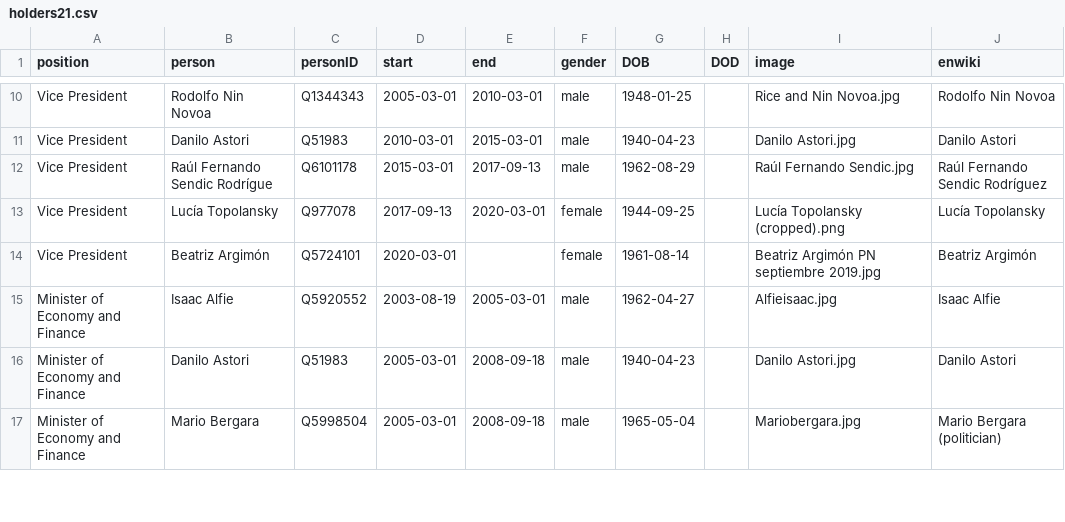
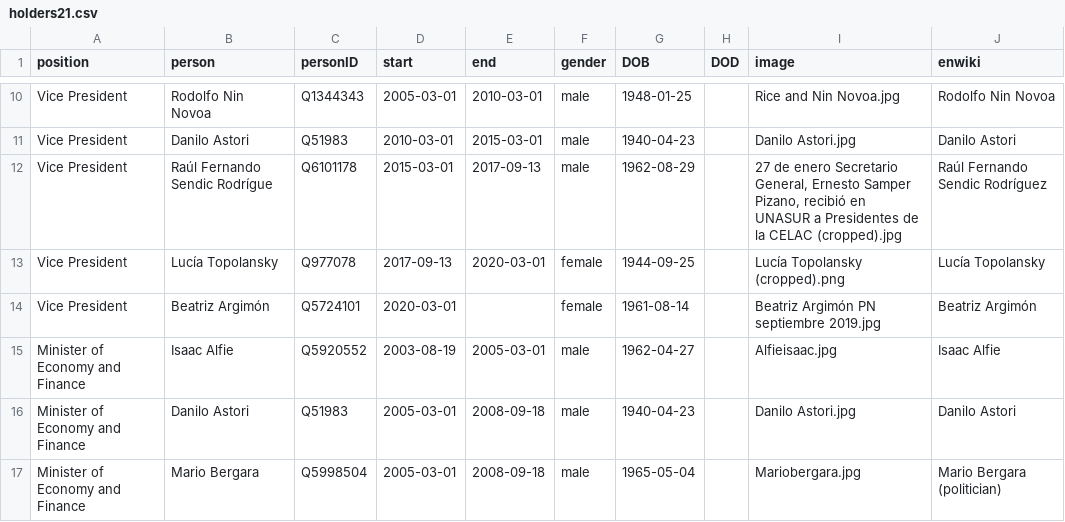
Before and after one commit to every-politician-scrapers/uruguay-ministers, a CSV file: html/holders21.csv, drawn as a sheet; only a part is shown, gaps mark what is left out.

Commit message:
PCB update

```diff
--- a/html/holders21.csv
+++ b/html/holders21.csv
@@ -11,3 +11,3 @@ Vice President,Rodolfo Nin Novoa,Q1344343,2005-03-01,2010-03-01,male,1948-01-25,
 Vice President,Danilo Astori,Q51983,2010-03-01,2015-03-01,male,1940-04-23,,Danilo Astori.jpg,Danilo Astori
-Vice President,Raúl Fernando Sendic Rodrígue,Q6101178,2015-03-01,2017-09-13,male,1962-08-29,,Raúl Fernando Sendic.jpg,Raúl Fernando Sendic Rodríguez
+Vice President,Raúl Fernando Sendic Rodrígue,Q6101178,2015-03-01,2017-09-13,male,1962-08-29,,"27 de enero Secretario General, Ernesto Samper Pizano, recibió en UNASUR a Presidentes de la CELAC (cropped).jpg",Raúl Fernando Sendic Rodríguez
 Vice President,Lucía Topolansky,Q977078,2017-09-13,2020-03-01,female,1944-09-25,,Lucía Topolansky (cropped).png,Lucía Topolansky
```
